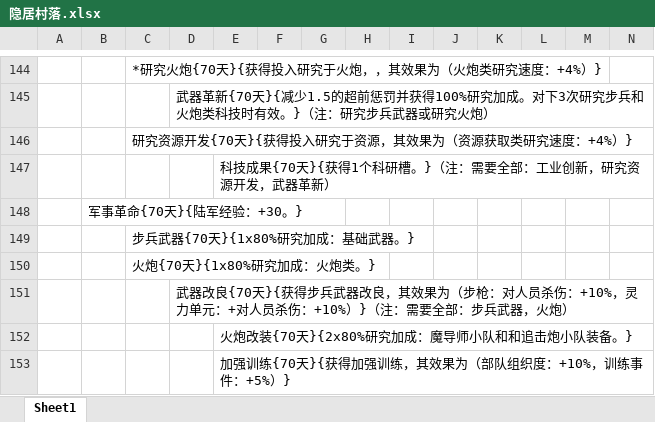
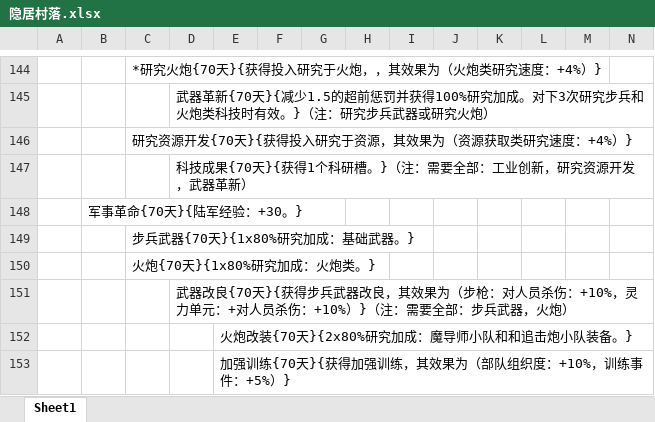
Before and after one commit to Supheria/FocusTree, an Excel workbook: 国策/隐居村落.xlsx, sheet Sheet1, drawn as a sheet; only a part is shown, gaps mark what is left out; values as stored, in another font and other column widths than the file's, no borders; removed rows and columns are numbered as before the commit, all else as after; rows hold the shown columns only; the diff covers the shown part only; the diff names each change by its address in the sheet, - before the commit and + after, or states it on an @@ line.

```diff
--- a/国策/隐居村落.xlsx (sheet Sheet1)
+++ b/国策/隐居村落.xlsx (sheet Sheet1)
-row 147:  |  |  |  | 科技成果{70天}{获得1个科研槽。}（注：需要全部：工业创新，研究资源开发，武器革新）
+row 147:  |  |  | 科技成果{70天}{获得1个科研槽。}（注：需要全部：工业创新，研究资源开发，武器革新）
```
Also changed, not shown: 4 added rows, 4 removed rows and 19 edited cells elsewhere in this sheet, 国策/人类财阀联合.xlsx, 12 other files.
